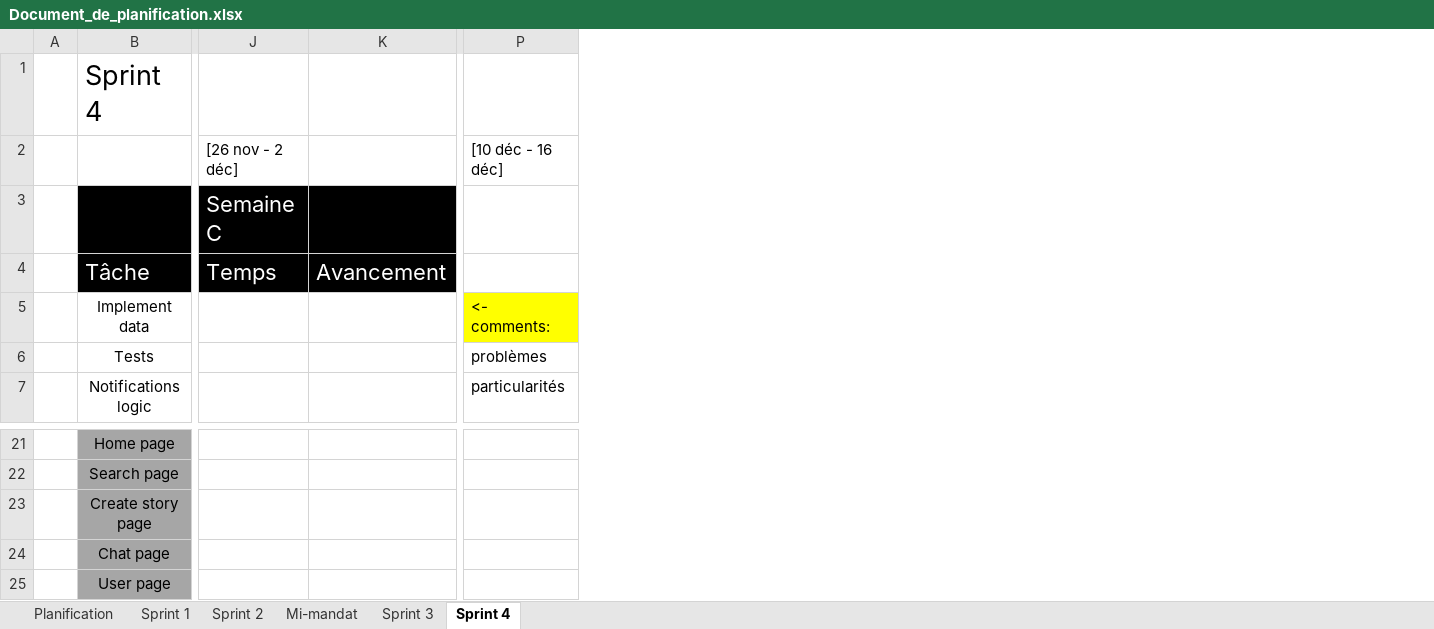
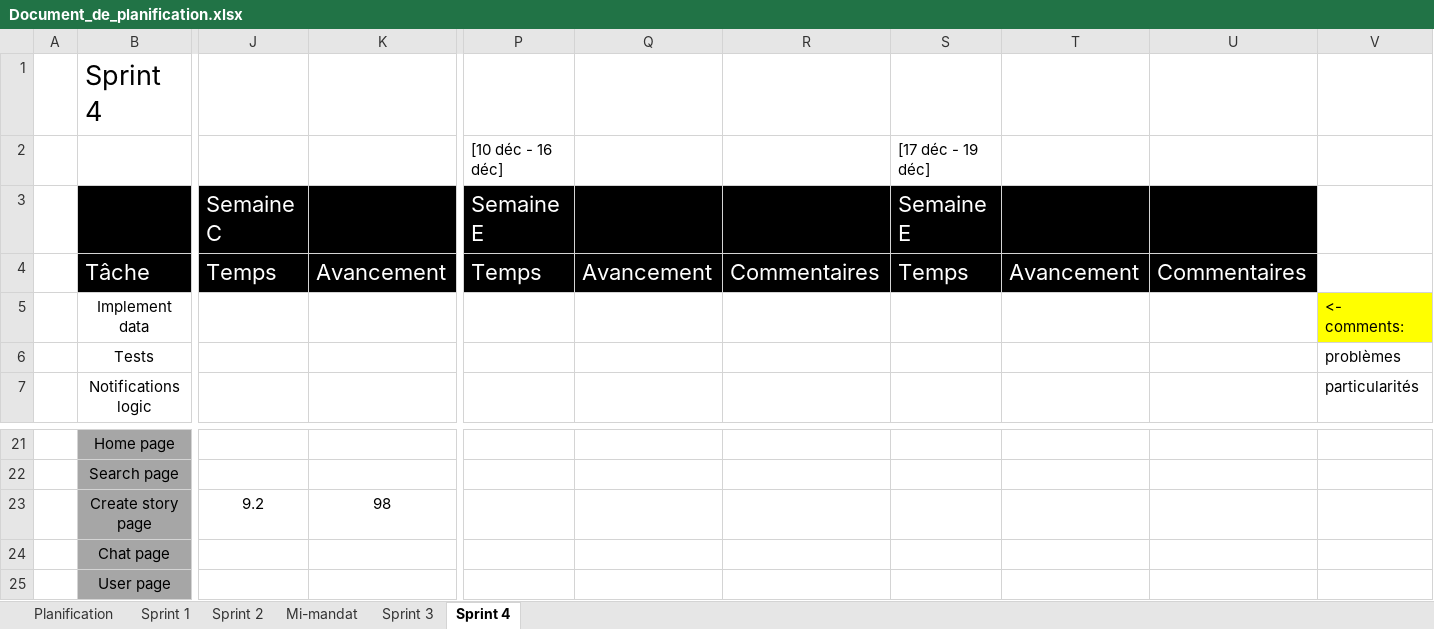
Before and after one commit to Loic-Rodrigue-Gauthier/inkreate, an Excel workbook: doc/Document_de_planification.xlsx, sheet Sprint 4, drawn as a sheet; only a part is shown, gaps mark what is left out; values as stored, in another font and other column widths than the file's, no borders; removed rows and columns are numbered as before the commit, all else as after; rows hold the shown columns only; the diff names each change by its address in the sheet, - before the commit and + after, or states it on an @@ line.

```diff
--- a/doc/Document_de_planification.xlsx (sheet Sprint 4)
+++ b/doc/Document_de_planification.xlsx (sheet Sprint 4)
+column P, rows 3-4: Semaine E | Temps
+column Q, row 4: Avancement
+column R, row 4: Commentaires
+column S, rows 3-4: Semaine E | Temps
+column T, row 4: Avancement
+column U, row 4: Commentaires
-row 2:  |  | [26 nov - 2 déc] |  | [10 déc - 16 déc]
+row 2:  |  |  |  | [10 déc - 16 déc] |  |  | [17 déc - 19 déc]
-J23: (empty)
+J23: 9.2
-K23: (empty)
+K23: 98
```
Also changed, not shown: 15 other files.
